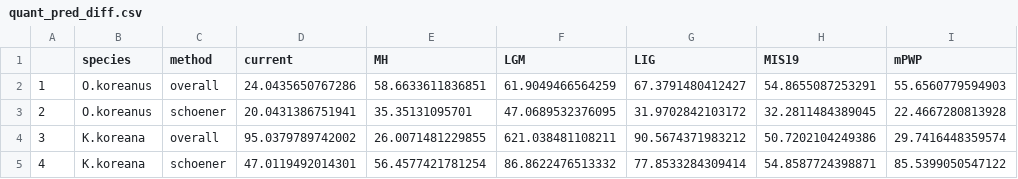
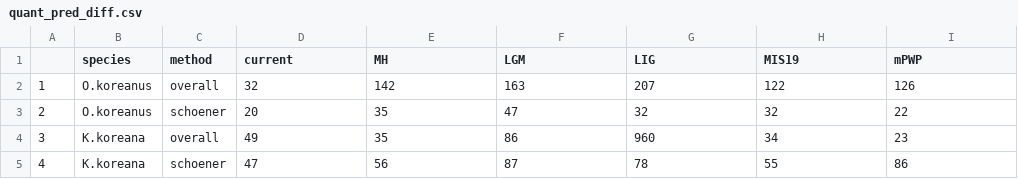
Before and after one commit to yucheols/TwoSalDist, a CSV file: clim_source_compare/quant_pred_diff.csv, drawn as a sheet.

```diff
--- a/clim_source_compare/quant_pred_diff.csv
+++ b/clim_source_compare/quant_pred_diff.csv
@@ -1,5 +1,5 @@
 "","species","method","current","MH","LGM","LIG","MIS19","mPWP"
-"1","O.koreanus","overall",24.0435650767286,58.6633611836851,61.9049466564259,67.3791480412427,54.8655087253291,55.6560779594903
-"2","O.koreanus","schoener",20.0431386751941,35.35131095701,47.0689532376095,31.9702842103172,32.2811484389045,22.4667280813928
-"3","K.koreana","overall",95.0379789742002,26.0071481229855,621.038481108211,90.5674371983212,50.7202104249386,29.7416448359574
-"4","K.koreana","schoener",47.0119492014301,56.4577421781254,86.8622476513332,77.8533284309414,54.8587724398871,85.5399050547122
+"1","O.koreanus","overall",32,142,163,207,122,126
+"2","O.koreanus","schoener",20,35,47,32,32,22
+"3","K.koreana","overall",49,35,86,960,34,23
+"4","K.koreana","schoener",47,56,87,78,55,86
```
Also changed, not shown: 1 other file.
